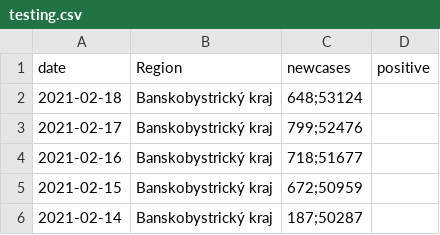
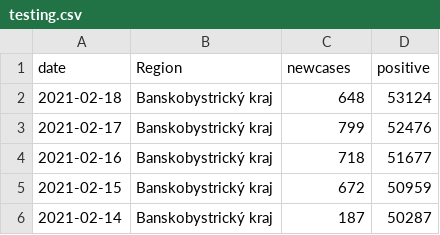
Before and after one commit to ErkoNz/production4, a CSV file: testing.csv, drawn as a sheet.

Commit message:
Update testing.csv

```diff
--- a/testing.csv
+++ b/testing.csv
@@ -1,6 +1,6 @@
 "date","Region","newcases","positive"
-2021-02-18,"Banskobystrický kraj",648;53124
-2021-02-17,"Banskobystrický kraj",799;52476
-2021-02-16,"Banskobystrický kraj",718;51677
-2021-02-15,"Banskobystrický kraj",672;50959
-2021-02-14,"Banskobystrický kraj",187;50287
+2021-02-18,"Banskobystrický kraj",648,53124
+2021-02-17,"Banskobystrický kraj",799,52476
+2021-02-16,"Banskobystrický kraj",718,51677
+2021-02-15,"Banskobystrický kraj",672,50959
+2021-02-14,"Banskobystrický kraj",187,50287
```
